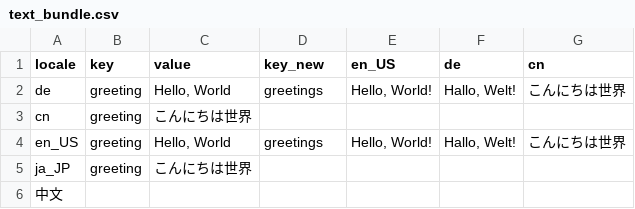
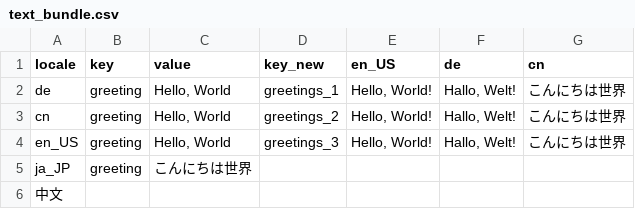
Before and after one commit to iron-man-88/hello-world, a CSV file: database/text_bundle.csv, drawn as a sheet.

Commit message:
Update text_bundle.csv

```diff
--- a/database/text_bundle.csv
+++ b/database/text_bundle.csv
@@ -1,5 +1,5 @@
 locale,key,value,key_new,en_US,de,cn
-de,greeting,"Hello, World",greetings,"Hello, World!","Hallo, Welt!","こんにちは世界"
-cn,greeting,"こんにちは世界",,,,
-en_US,greeting,"Hello, World",greetings,"Hello, World!","Hallo, Welt!","こんにちは世界"
+de,greeting,"Hello, World",greetings_1,"Hello, World!","Hallo, Welt!","こんにちは世界"
+cn,greeting,"Hello, World",greetings_2,"Hello, World!","Hallo, Welt!","こんにちは世界"
+en_US,greeting,"Hello, World",greetings_3,"Hello, World!","Hallo, Welt!","こんにちは世界"
 ja_JP,greeting,"こんにちは世界",,,,
```
